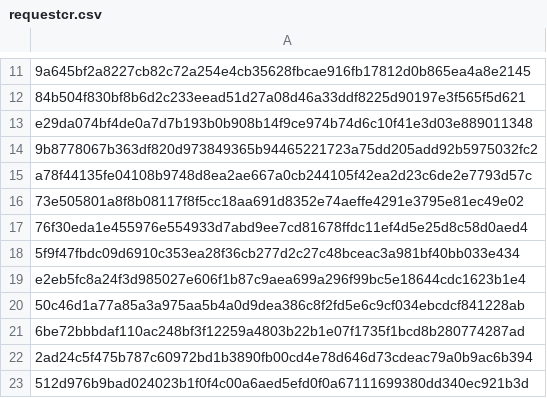
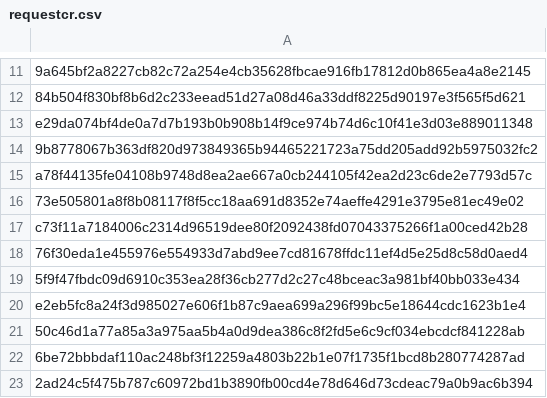
Before and after one commit to mabbsolute/tgs, a CSV file: requestcr.csv, drawn as a sheet; only a part is shown, gaps mark what is left out; the shorter side is filled out with more unchanged rows; the diff names each change by its address in the sheet, - before the commit and + after, or states it on an @@ line.

Commit message:
Update requestcr.csv

```diff
--- a/requestcr.csv
+++ b/requestcr.csv
+row 17: c73f11a7184006c2314d96519dee80f2092438fd07043375266f1a00ced42b28
```
